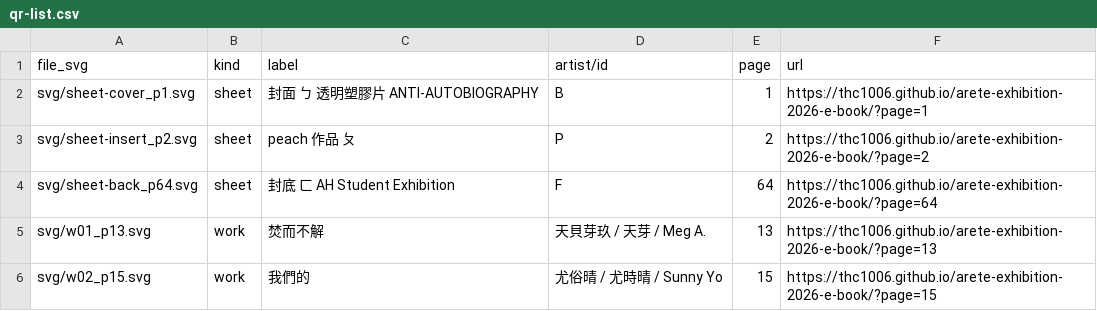
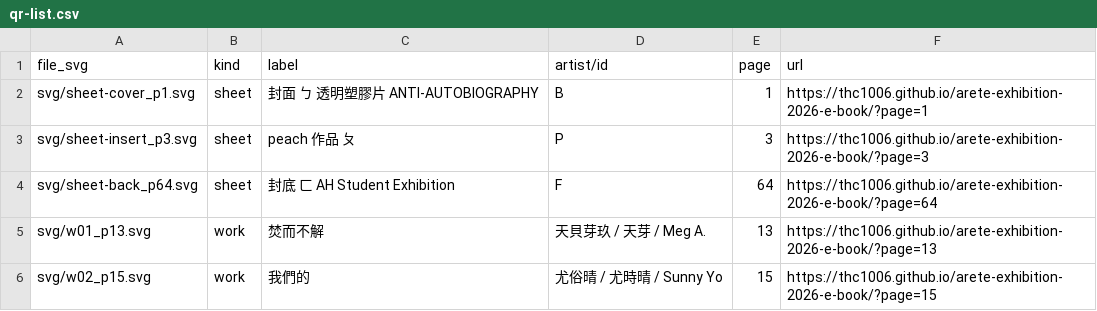
Before and after one commit to thc1006/arete-exhibition-2026-e-book, a CSV file: qr/qr-list.csv, drawn as a sheet; only a part is shown.

Commit message:
Point the ㄆ (peach) sheet QR/anchor to page 3 where peach actually renders
Page 2 is the transparent ㄅ (flipped cover, left of the first spread); the peach image is page 3.
Updated the P sheet anchor from page 2 to page 3 in works.json + manifest and regenerated the 29 QRs,
so scanning the ㄆ/peach QR lands directly on peach in both portrait and landscape. The B(ㄅ) and
F(ㄈ) sheet anchors are unchanged by this commit; artwork QRs unchanged.

```diff
--- a/qr/qr-list.csv
+++ b/qr/qr-list.csv
@@ -2,3 +2,3 @@
 svg/sheet-cover_p1.svg,sheet,封面 ㄅ 透明塑膠片 ANTI-AUTOBIOGRAPHY,B,1,https://thc1006.github.io/arete-exhibition-2026-e-book/?page=1
-svg/sheet-insert_p2.svg,sheet,peach 作品 ㄆ,P,2,https://thc1006.github.io/arete-exhibition-2026-e-book/?page=2
+svg/sheet-insert_p3.svg,sheet,peach 作品 ㄆ,P,3,https://thc1006.github.io/arete-exhibition-2026-e-book/?page=3
 svg/sheet-back_p64.svg,sheet,封底 ㄈ AH Student Exhibition,F,64,https://thc1006.github.io/arete-exhibition-2026-e-book/?page=64
```
Also changed, not shown: 7 other files.
